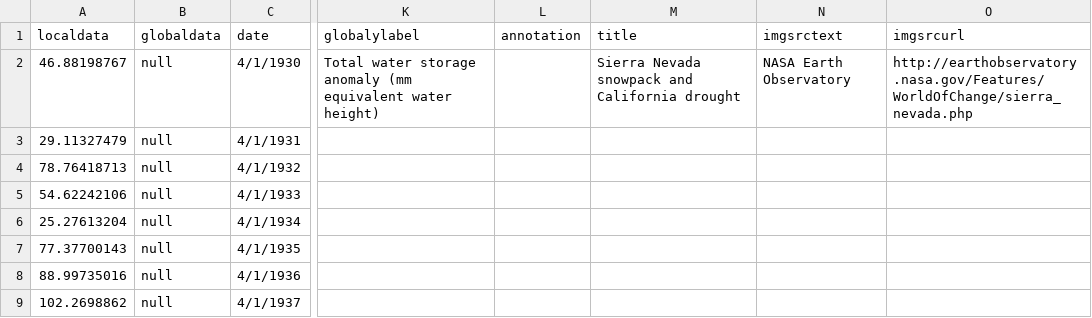
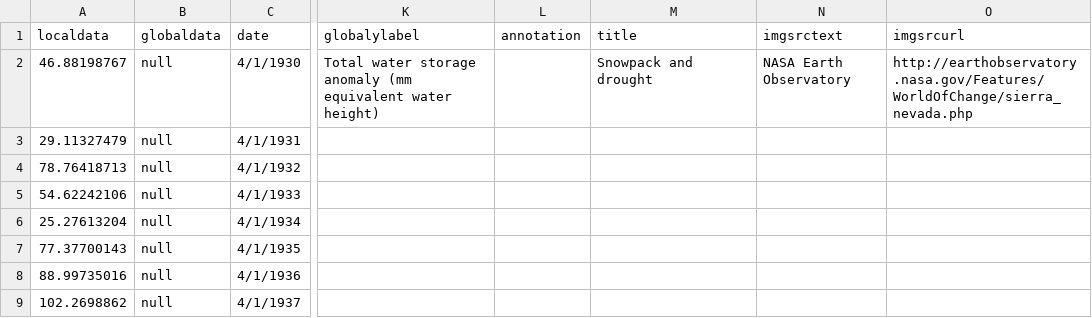
Before and after one commit to CSE512-16S/fp-shirleyswirley-michellejw-hmvantol-phvaillant, a CSV file: clean_final_awesome/timeline/location5.csv, drawn as a sheet; only a part is shown, gaps mark what is left out; the diff names each change by its address in the sheet, - before the commit and + after, or states it on an @@ line.

Commit message:
Update location titles

```diff
--- a/clean_final_awesome/timeline/location5.csv
+++ b/clean_final_awesome/timeline/location5.csv
-M2 (title): Sierra Nevada snowpack and California drought
+M2 (title): Snowpack and drought
```
Also changed, not shown: clean_final_awesome/timeline/location2.csv, final_awesome/timeline/location2.csv, 1 other file.
